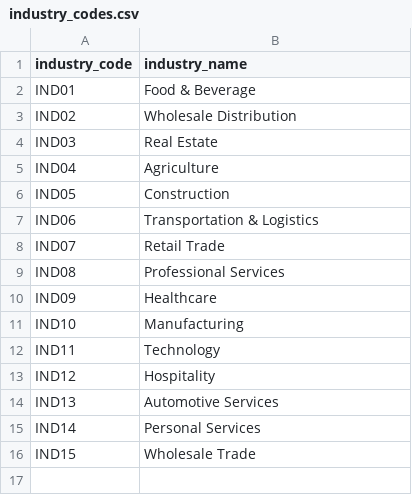
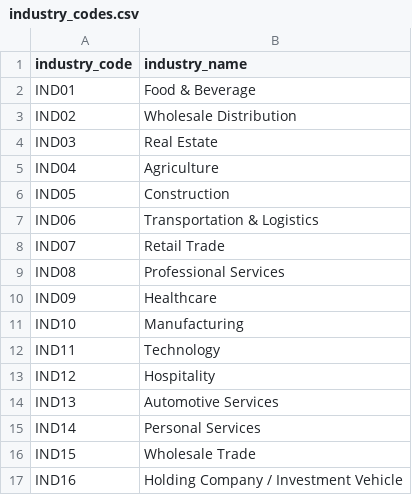
Before and after one commit to neo4j-product-examples/knowledge-layer-demo, a CSV file: data/snowflake/industry_codes.csv, drawn as a sheet; the diff names each change by its address in the sheet, - before the commit and + after, or states it on an @@ line.

```diff
--- a/data/snowflake/industry_codes.csv
+++ b/data/snowflake/industry_codes.csv
+row 17: IND16 | Holding Company / Investment Vehicle
```
Also changed, not shown: data/snowflake/customers.csv, data/snowflake/kyc_status.csv, 26 other files.
